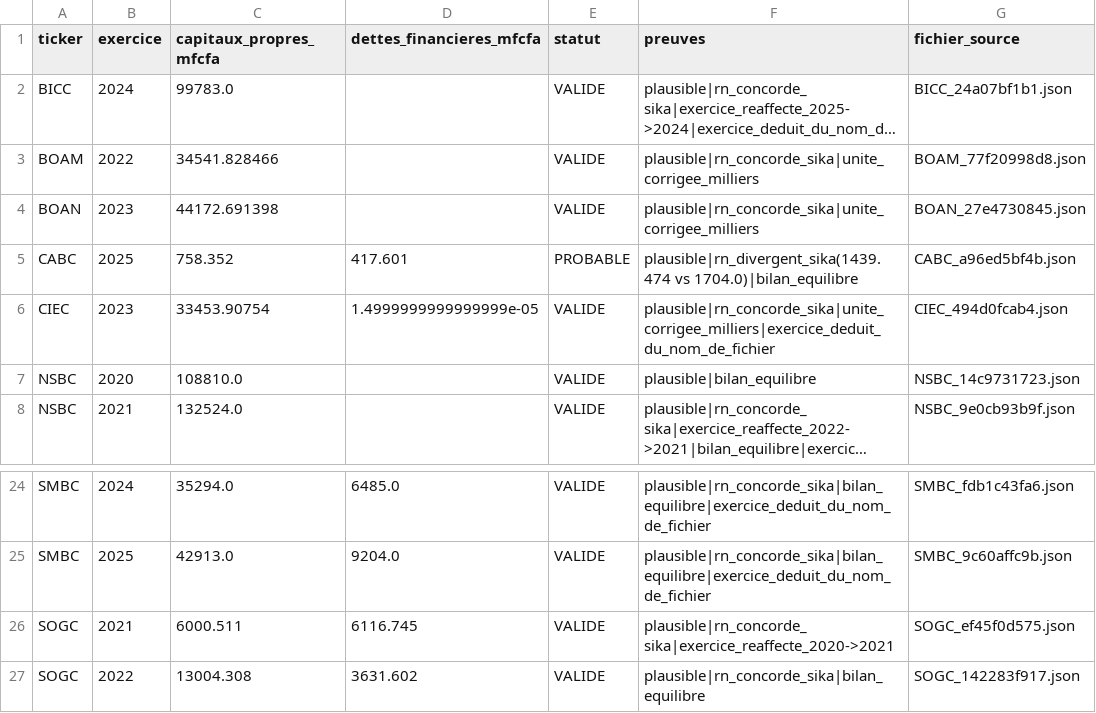
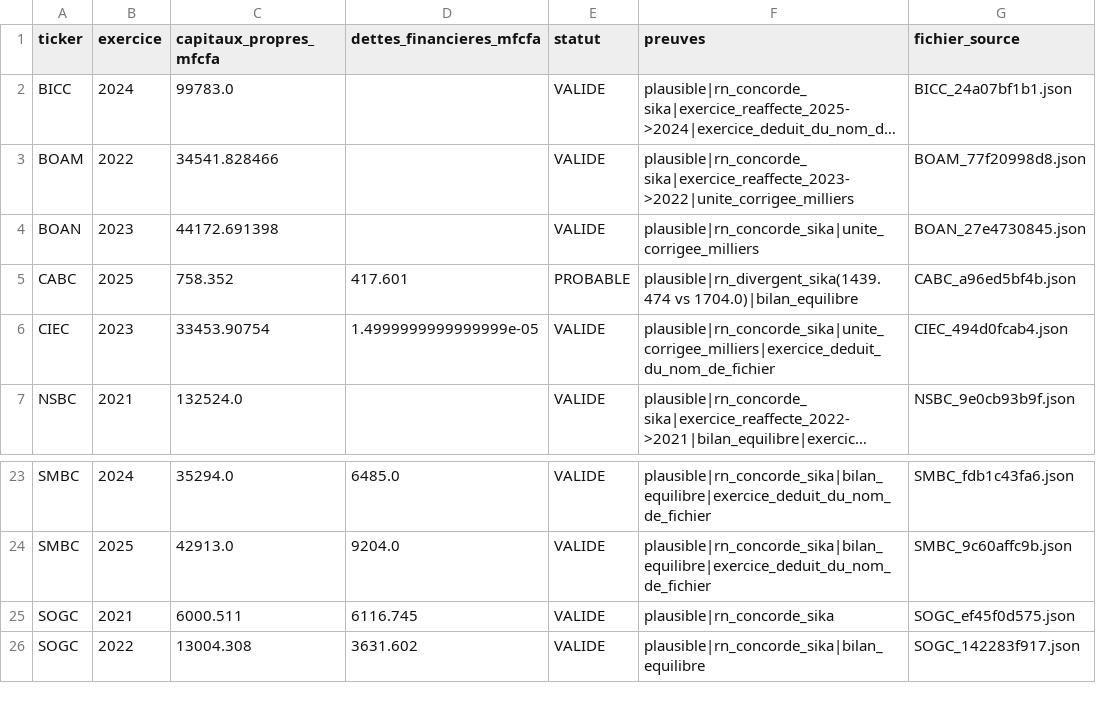
Before and after one commit to armelrosario-sys/-brvm-analyse-actions, a CSV file: data/fondamentaux_complement_auto.csv, drawn as a sheet; only a part is shown, gaps mark what is left out; long unchanged cells end in …; removed rows and columns are numbered as before the commit, all else as after; the diff names each change by its address in the sheet, - before the commit and + after, or states it on an @@ line.

```diff
--- a/data/fondamentaux_complement_auto.csv
+++ b/data/fondamentaux_complement_auto.csv
-F3 (preuves): plausible|rn_concorde_sika|unite_corrigee_milliers
+F3 (preuves): plausible|rn_concorde_sika|exercice_reaffecte_2023->2022|unite_corrigee_milliers
-row 7: NSBC | 2020 | 108810.0 |  | VALIDE | plausible|bilan_equilibre | NSBC_14c9731723.json
-F25 (preuves): plausible|rn_concorde_sika|exercice_reaffecte_2020->2021
+F25 (preuves): plausible|rn_concorde_sika
```
Also changed, not shown: 2 other files.
